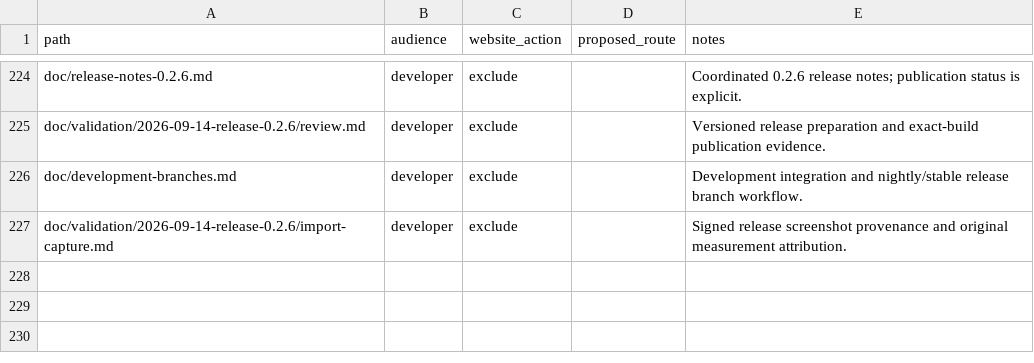
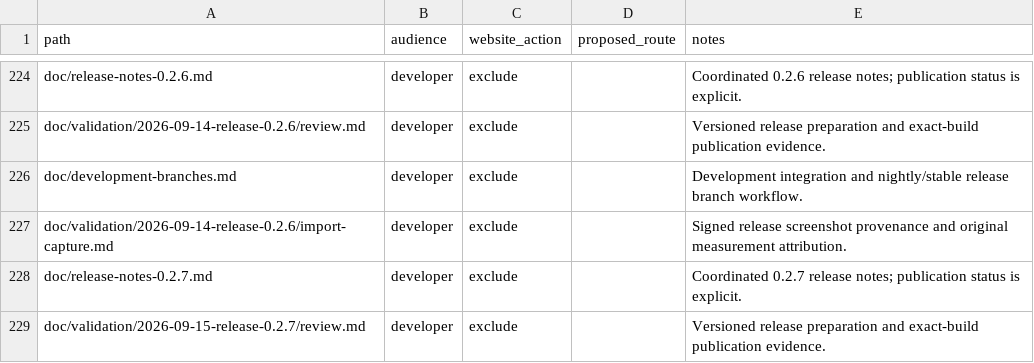
Before and after one commit to Ameyanagi/rexafs, a CSV file: doc/documentation-audience.csv, drawn as a sheet; only a part is shown, gaps mark what is left out.

Commit message:
chore(release): prepare coordinated 0.2.7 packages and compatibility fixtures

```diff
--- a/doc/documentation-audience.csv
+++ b/doc/documentation-audience.csv
@@ -227 +227,3 @@ doc/development-branches.md,developer,exclude,,Development integration and night
 doc/validation/2026-09-14-release-0.2.6/import-capture.md,developer,exclude,,Signed release screenshot provenance and original measurement attribution.
+doc/release-notes-0.2.7.md,developer,exclude,,Coordinated 0.2.7 release notes; publication status is explicit.
+doc/validation/2026-09-15-release-0.2.7/review.md,developer,exclude,,Versioned release preparation and exact-build publication evidence.
```
Also changed, not shown: 17 other files.
